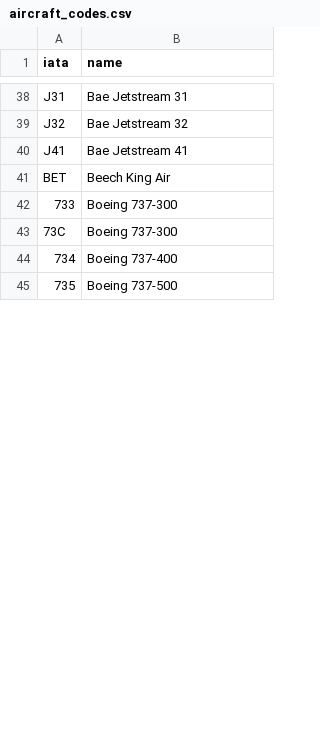
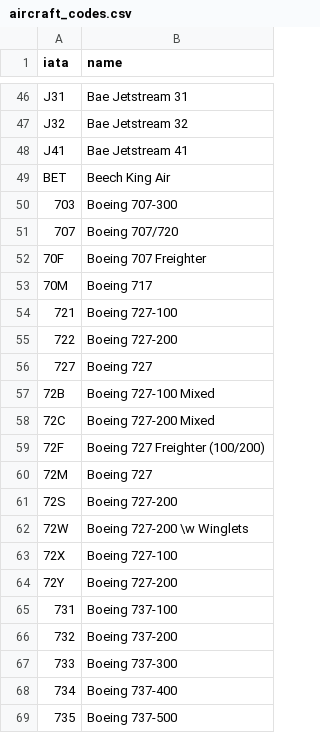
Before and after one commit to uurcan/FlightScheduler, a CSV file: app/src/main/res/raw/aircraft_codes.csv, drawn as a sheet; only a part is shown, gaps mark what is left out; removed rows and columns are numbered as before the commit, all else as after; the diff covers the shown part only; the diff names each change by its address in the sheet, - before the commit and + after, or states it on an @@ line.

```diff
--- a/app/src/main/res/raw/aircraft_codes.csv
+++ b/app/src/main/res/raw/aircraft_codes.csv
+row 50: 703 | Boeing 707-300
+row 51: 707 | Boeing 707/720
+row 52: 70F | Boeing 707 Freighter
+row 53: 70M | Boeing 717
+row 54: 721 | Boeing 727-100
+row 55: 722 | Boeing 727-200
+row 56: 727 | Boeing 727
+row 57: 72B | Boeing 727-100 Mixed
+row 58: 72C | Boeing 727-200 Mixed
+row 59: 72F | Boeing 727 Freighter (100/200)
+row 60: 72M | Boeing 727
+row 61: 72S | Boeing 727-200
+row 62: 72W | Boeing 727-200 \w Winglets
+row 63: 72X | Boeing 727-100
+row 64: 72Y | Boeing 727-200
+row 65: 731 | Boeing 737-100
+row 66: 732 | Boeing 737-200
-row 43: 73C | Boeing 737-300
```
Also changed, not shown: 50 added rows, 14 removed rows, 15 moved rows and 9 edited cells elsewhere in this file, 7 other files.
